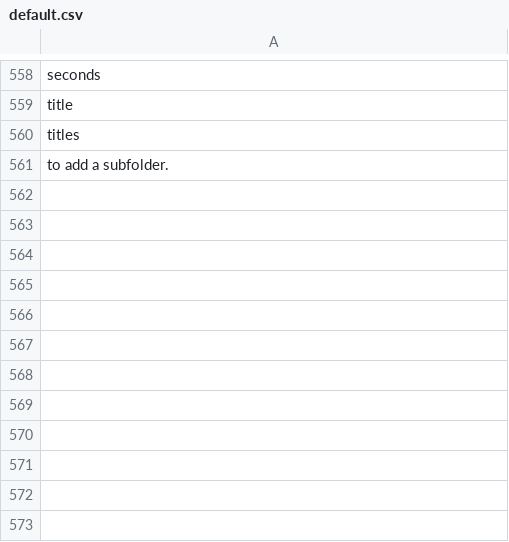
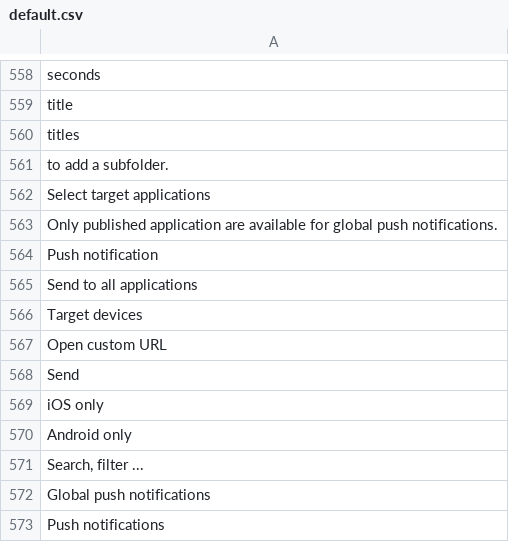
Before and after one commit to Xtraball/Siberian, a CSV file: languages/default/default.csv, drawn as a sheet; only a part is shown, gaps mark what is left out.

```diff
--- a/languages/default/default.csv
+++ b/languages/default/default.csv
@@ -561 +561,13 @@
 "to add a subfolder."
+"Select target applications"
+"Only published application are available for global push notifications."
+"Push notification"
+"Send to all applications"
+"Target devices"
+"Open custom URL"
+"Send"
+"iOS only"
+"Android only"
+"Search, filter ..."
+"Global push notifications"
+"Push notifications"
```
Also changed, not shown: 11 other files.
